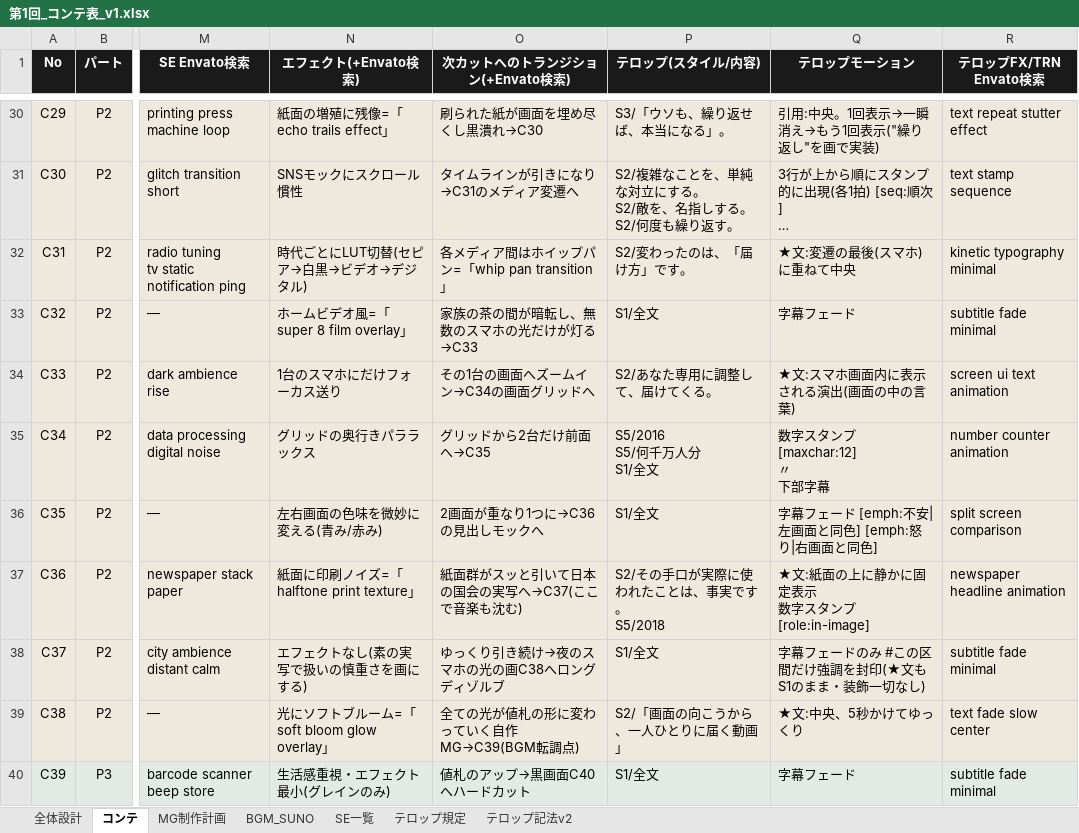
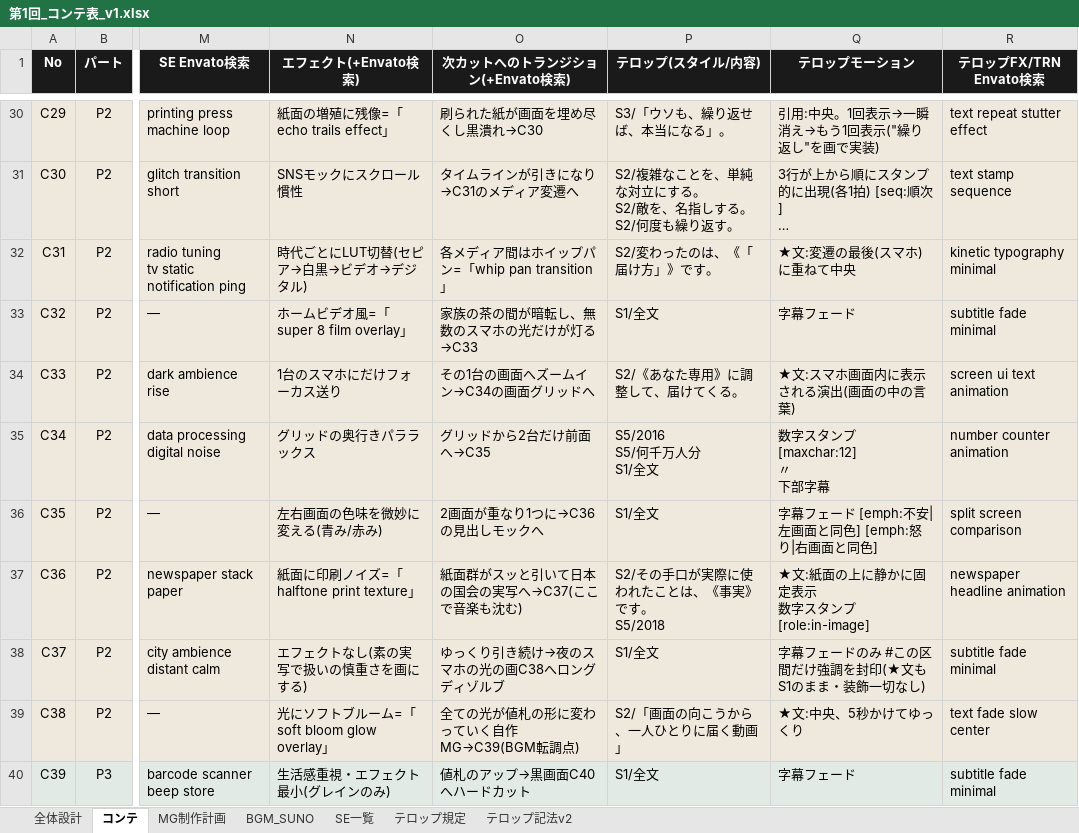
Before and after one commit to yukisato15/nandarou-production-pipeline, an Excel workbook: 第1回_コンテ表_v1.xlsx, sheet コンテ, drawn as a sheet; only a part is shown, gaps mark what is left out; long unchanged cells end in …; values as stored, in another font and other column widths than the file's, no borders; ↵ is a line break in a cell; the diff covers the shown part only; the diff names each change by its address in the sheet, - before the commit and + after, or states it on an @@ line.

```diff
--- a/第1回_コンテ表_v1.xlsx (sheet コンテ)
+++ b/第1回_コンテ表_v1.xlsx (sheet コンテ)
-P32 (テロップ(スタイル/内容)): S2/変わったのは、「届け方」です。
+P32 (テロップ(スタイル/内容)): S2/変わったのは、《「届け方」》です。
-P34 (テロップ(スタイル/内容)): S2/あなた専用に調整して、届けてくる。
+P34 (テロップ(スタイル/内容)): S2/《あなた専用》に調整して、届けてくる。
-P37 (テロップ(スタイル/内容)): S2/その手口が実際に使われたことは、事実です。 ↵ S5/2018
+P37 (テロップ(スタイル/内容)): S2/その手口が実際に使われたことは、《事実》です。 ↵ S5/2018
```
Also changed, not shown: 13 edited cells elsewhere in this sheet, 第2回_コンテ表_v1.xlsx, 7 other files.
